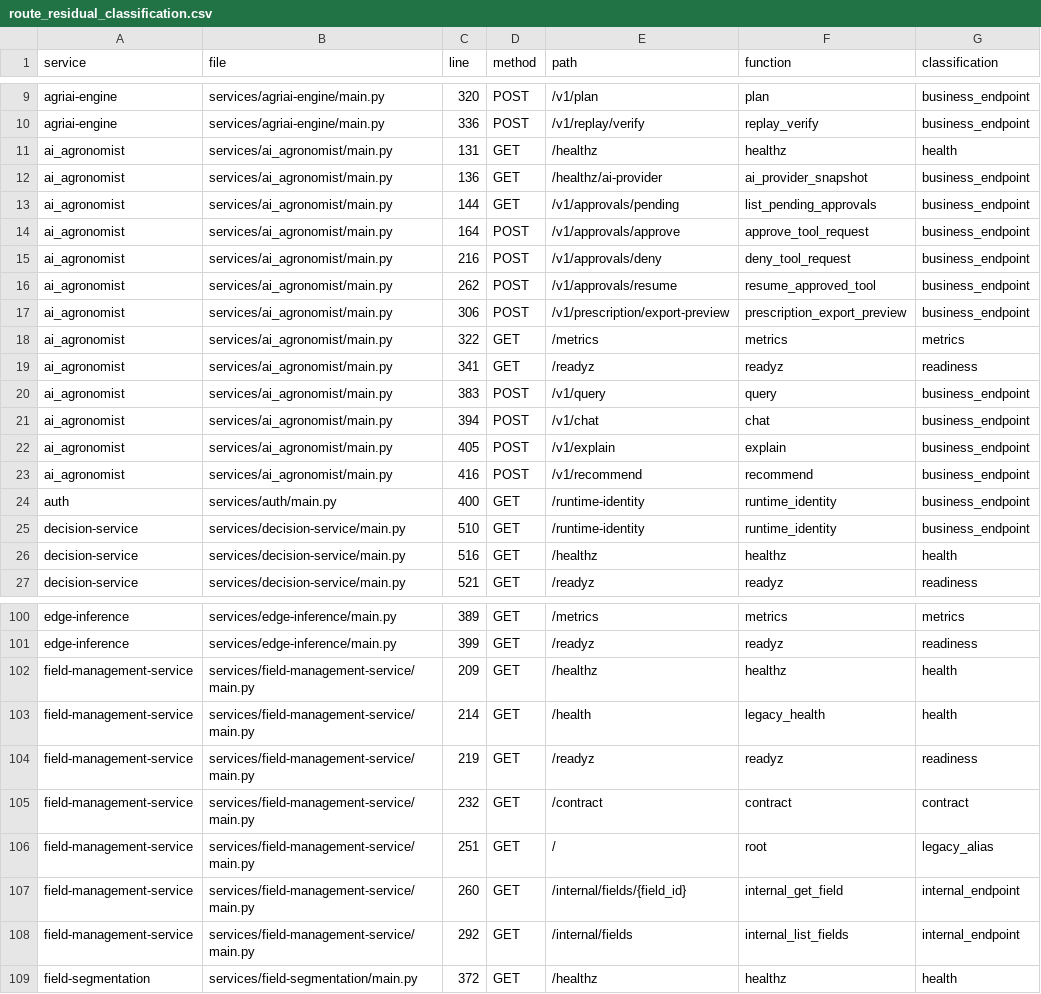
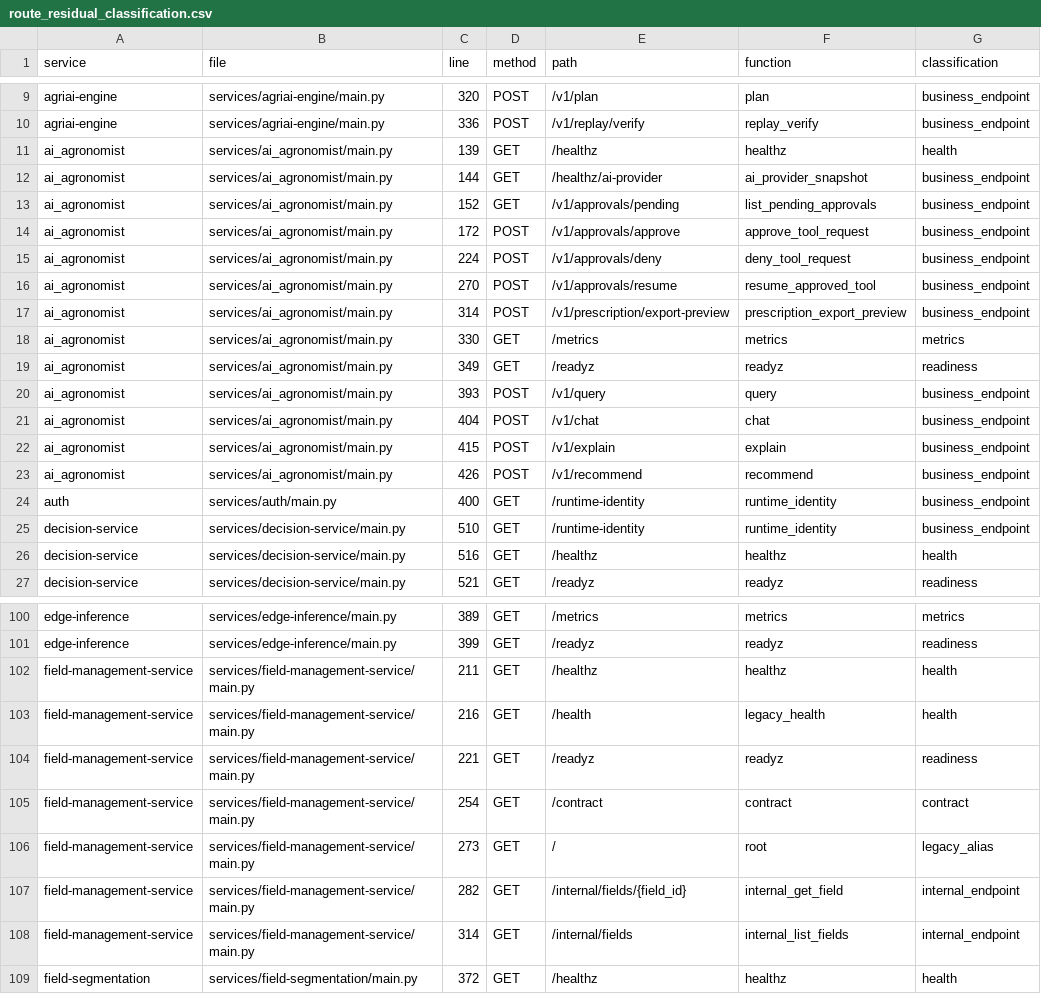
Before and after one commit to kafaat/ai_platform_complete_v2.0.0_enhanced, a CSV file: route_residual_classification.csv, drawn as a sheet; only a part is shown, gaps mark what is left out.

```diff
--- a/route_residual_classification.csv
+++ b/route_residual_classification.csv
@@ -10,15 +10,15 @@ agriai-engine,services/agriai-engine/main.py,320,POST,/v1/plan,plan,business_end
 agriai-engine,services/agriai-engine/main.py,336,POST,/v1/replay/verify,replay_verify,business_endpoint
-ai_agronomist,services/ai_agronomist/main.py,131,GET,/healthz,healthz,health
-ai_agronomist,services/ai_agronomist/main.py,136,GET,/healthz/ai-provider,ai_provider_snapshot,business_endpoint
-ai_agronomist,services/ai_agronomist/main.py,144,GET,/v1/approvals/pending,list_pending_approvals,business_endpoint
-ai_agronomist,services/ai_agronomist/main.py,164,POST,/v1/approvals/approve,approve_tool_request,business_endpoint
-ai_agronomist,services/ai_agronomist/main.py,216,POST,/v1/approvals/deny,deny_tool_request,business_endpoint
-ai_agronomist,services/ai_agronomist/main.py,262,POST,/v1/approvals/resume,resume_approved_tool,business_endpoint
-ai_agronomist,services/ai_agronomist/main.py,306,POST,/v1/prescription/export-preview,prescription_export_preview,business_endpoint
-ai_agronomist,services/ai_agronomist/main.py,322,GET,/metrics,metrics,metrics
-ai_agronomist,services/ai_agronomist/main.py,341,GET,/readyz,readyz,readiness
-ai_agronomist,services/ai_agronomist/main.py,383,POST,/v1/query,query,business_endpoint
-ai_agronomist,services/ai_agronomist/main.py,394,POST,/v1/chat,chat,business_endpoint
-ai_agronomist,services/ai_agronomist/main.py,405,POST,/v1/explain,explain,business_endpoint
-ai_agronomist,services/ai_agronomist/main.py,416,POST,/v1/recommend,recommend,business_endpoint
+ai_agronomist,services/ai_agronomist/main.py,139,GET,/healthz,healthz,health
+ai_agronomist,services/ai_agronomist/main.py,144,GET,/healthz/ai-provider,ai_provider_snapshot,business_endpoint
+ai_agronomist,services/ai_agronomist/main.py,152,GET,/v1/approvals/pending,list_pending_approvals,business_endpoint
+ai_agronomist,services/ai_agronomist/main.py,172,POST,/v1/approvals/approve,approve_tool_request,business_endpoint
+ai_agronomist,services/ai_agronomist/main.py,224,POST,/v1/approvals/deny,deny_tool_request,business_endpoint
+ai_agronomist,services/ai_agronomist/main.py,270,POST,/v1/approvals/resume,resume_approved_tool,business_endpoint
+ai_agronomist,services/ai_agronomist/main.py,314,POST,/v1/prescription/export-preview,prescription_export_preview,business_endpoint
+ai_agronomist,services/ai_agronomist/main.py,330,GET,/metrics,metrics,metrics
+ai_agronomist,services/ai_agronomist/main.py,349,GET,/readyz,readyz,readiness
+ai_agronomist,services/ai_agronomist/main.py,393,POST,/v1/query,query,business_endpoint
+ai_agronomist,services/ai_agronomist/main.py,404,POST,/v1/chat,chat,business_endpoint
+ai_agronomist,services/ai_agronomist/main.py,415,POST,/v1/explain,explain,business_endpoint
+ai_agronomist,services/ai_agronomist/main.py,426,POST,/v1/recommend,recommend,business_endpoint
 auth,services/auth/main.py,400,GET,/runtime-identity,runtime_identity,business_endpoint
@@ -101,9 +101,9 @@ edge-inference,services/edge-inference/main.py,389,GET,/metrics,metrics,metrics
 edge-inference,services/edge-inference/main.py,399,GET,/readyz,readyz,readiness
-field-management-service,services/field-management-service/main.py,209,GET,/healthz,healthz,health
-field-management-service,services/field-management-service/main.py,214,GET,/health,legacy_health,health
-field-management-service,services/field-management-service/main.py,219,GET,/readyz,readyz,readiness
-field-management-service,services/field-management-service/main.py,232,GET,/contract,contract,contract
-field-management-service,services/field-management-service/main.py,251,GET,/,root,legacy_alias
-field-management-service,services/field-management-service/main.py,260,GET,/internal/fields/{field_id},internal_get_field,internal_endpoint
-field-management-service,services/field-management-service/main.py,292,GET,/internal/fields,internal_list_fields,internal_endpoint
+field-management-service,services/field-management-service/main.py,211,GET,/healthz,healthz,health
+field-management-service,services/field-management-service/main.py,216,GET,/health,legacy_health,health
+field-management-service,services/field-management-service/main.py,221,GET,/readyz,readyz,readiness
+field-management-service,services/field-management-service/main.py,254,GET,/contract,contract,contract
+field-management-service,services/field-management-service/main.py,273,GET,/,root,legacy_alias
+field-management-service,services/field-management-service/main.py,282,GET,/internal/fields/{field_id},internal_get_field,internal_endpoint
+field-management-service,services/field-management-service/main.py,314,GET,/internal/fields,internal_list_fields,internal_endpoint
 field-segmentation,services/field-segmentation/main.py,372,GET,/healthz,healthz,health
```
Also changed, not shown: service_inventory.csv, 56 other files.
